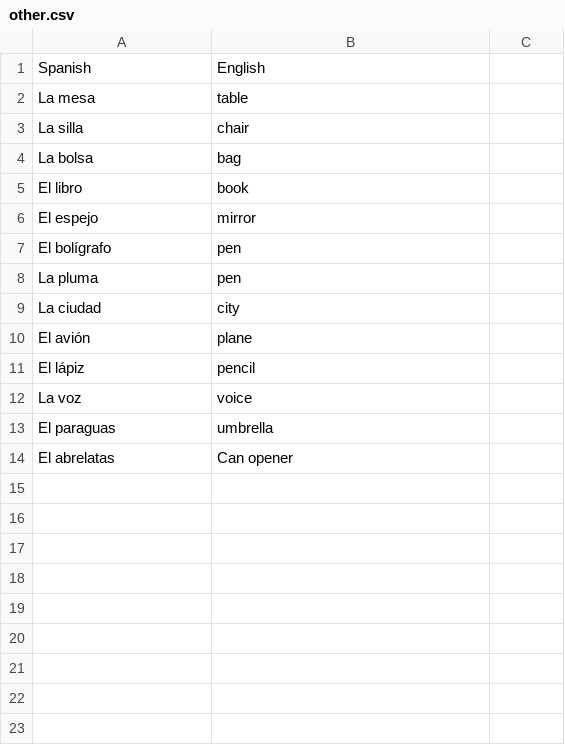
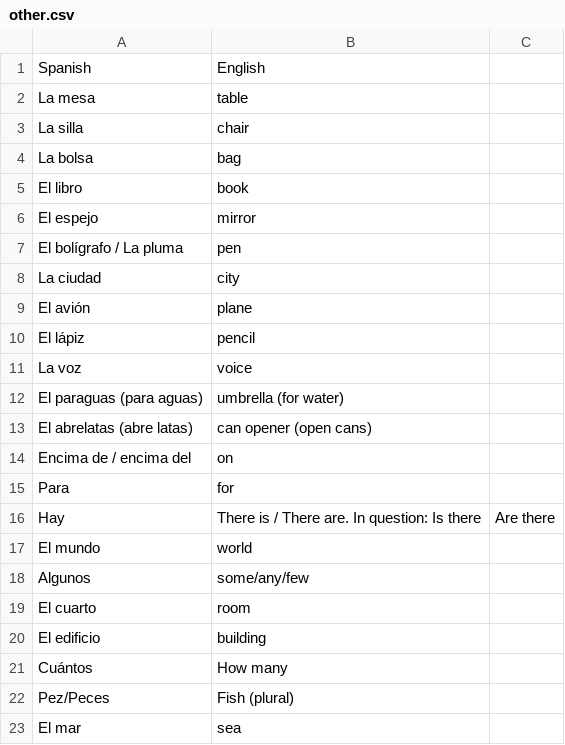
Before and after one commit to MayoG/VocabulatyFlashCards, a CSV file: public/data/other.csv, drawn as a sheet.

```diff
--- a/public/data/other.csv
+++ b/public/data/other.csv
@@ -6,4 +6,3 @@ El libro,book
 El espejo,mirror
-El bolígrafo,pen
-La pluma,pen
+El bolígrafo / La pluma,pen
 La ciudad,city
@@ -12,3 +11,13 @@ El lápiz,pencil
 La voz,voice
-El paraguas,umbrella
-El abrelatas,Can opener
+El paraguas (para aguas),umbrella (for water)
+El abrelatas (abre latas),can opener (open cans)
+Encima de / encima del,on
+Para,for
+Hay,There is / There are. In question: Is there, Are there
+El mundo,world
+Algunos,some/any/few
+El cuarto,room
+El edificio,building
+Cuántos,How many
+Pez/Peces,Fish (plural)
+El mar, sea
```
Also changed, not shown: public/data/food.csv.
